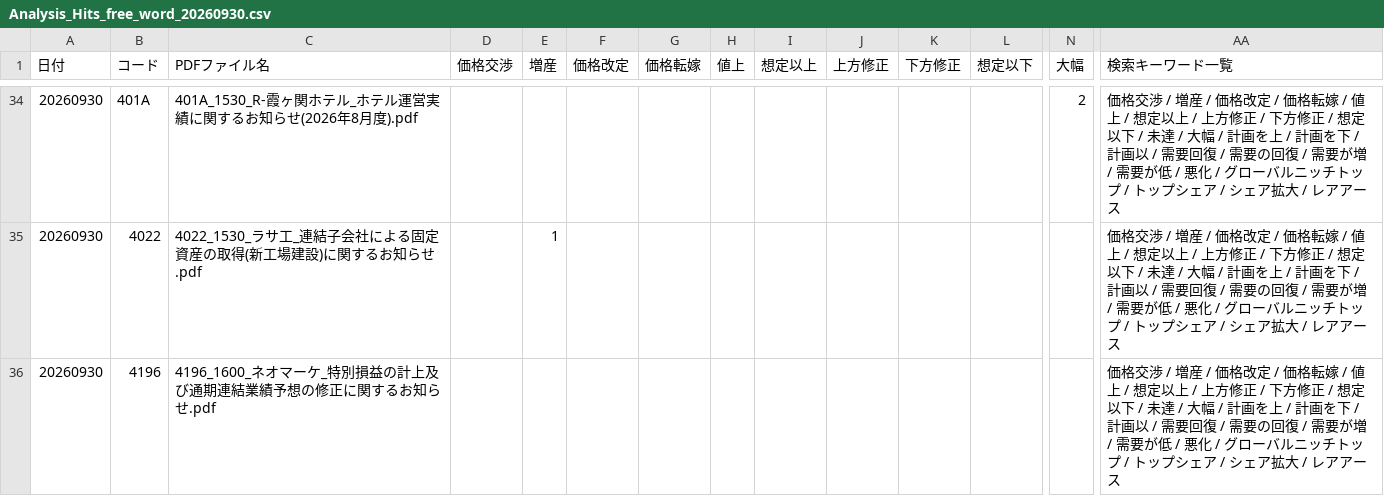
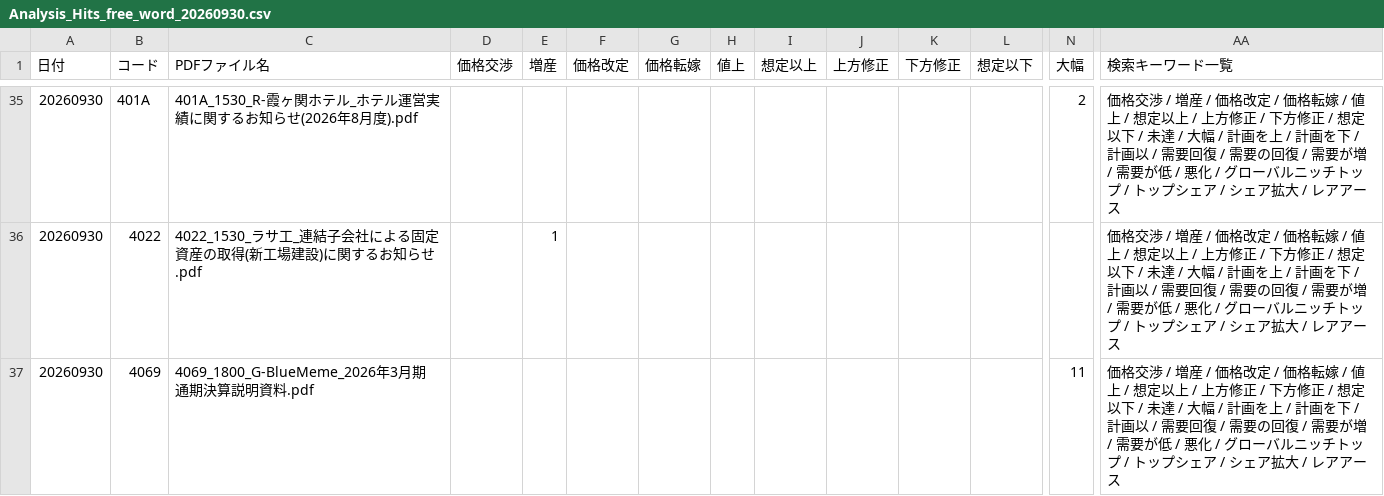
Before and after one commit to onokazu777/tdnet-viewer, a CSV file: data/search/Analysis_Hits_free_word_20260930.csv, drawn as a sheet; only a part is shown, gaps mark what is left out; the shorter side is filled out with more unchanged rows; rows hold the shown columns only; the diff covers the shown part only; the diff names each change by its address in the sheet, - before the commit and + after, or states it on an @@ line.

```diff
--- a/data/search/Analysis_Hits_free_word_20260930.csv
+++ b/data/search/Analysis_Hits_free_word_20260930.csv
+row 37: 20260930 | 4069 | 4069_1800_G-BlueMeme_2026年3月期 通期決算説明資料.pdf |  |  |  |  |  |  |  |  |  | 11 | 価格交渉 / 増産 / 価格改定 / 価格転嫁 / 値上 / 想定以上 / 上方修正 / 下方修正 / 想定以下 / 未達 / 大幅 / 計画を上 / 計画を下 / 計画以 / 需要回復 / 需要の回復 / 需要が増 / 需要が低 / 悪化 / グローバルニッチトップ / トップシェア / シェア拡大 / レアアース
```
Also changed, not shown: 2 added rows elsewhere in this file, data/search/PDF_Search_Result_Distribution_free_word_20260930_sh.csv, 8 other files.
